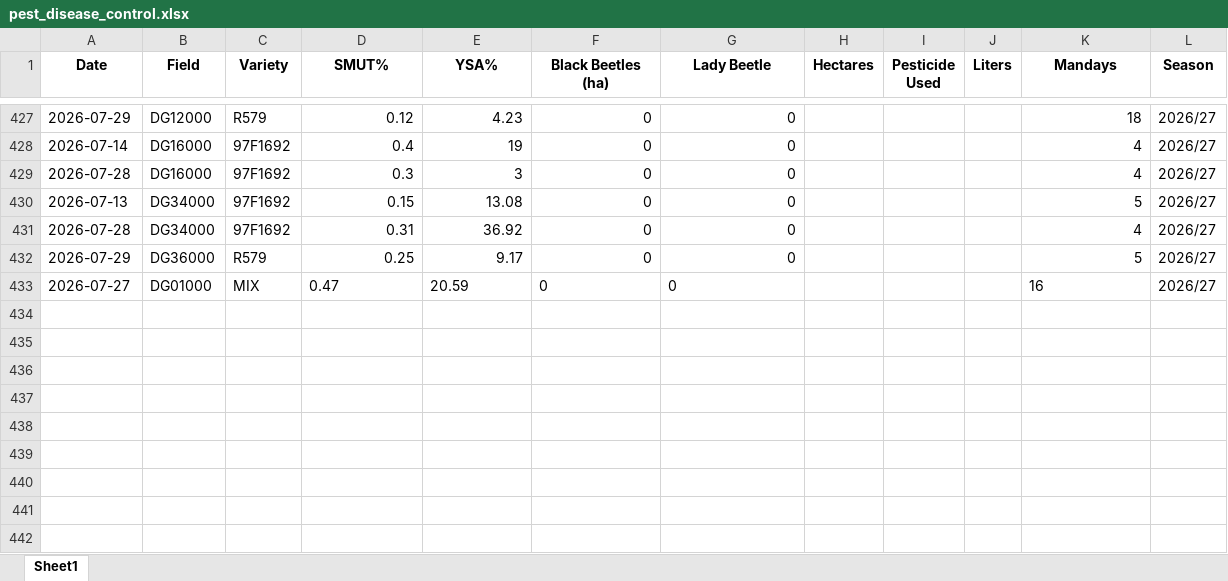
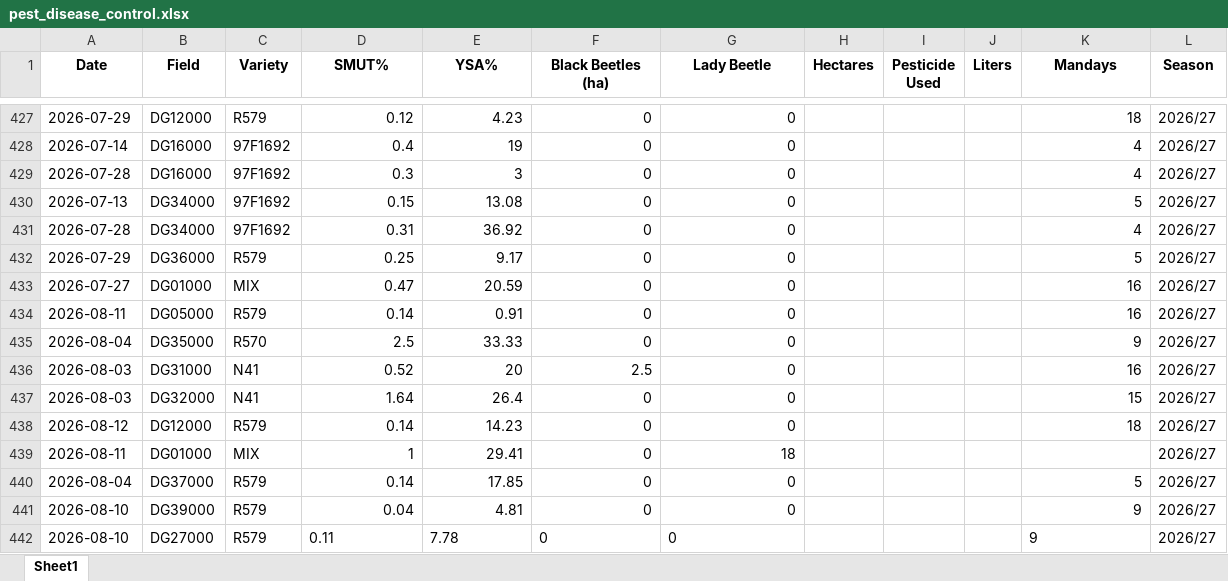
Before and after one commit to psibale/farm-management-system, an Excel workbook: data/pest_disease_control.xlsx, sheet Sheet1, drawn as a sheet; only a part is shown, gaps mark what is left out; values as stored, in another font and other column widths than the file's, no borders; the diff names each change by its address in the sheet, - before the commit and + after, or states it on an @@ line.

```diff
--- a/data/pest_disease_control.xlsx (sheet Sheet1)
+++ b/data/pest_disease_control.xlsx (sheet Sheet1)
-D433:G433 alignment: left
+D433:G433 alignment: right
-K433 alignment: left
+K433 alignment: right
+row 434: 2026-08-11 | DG05000 | R579 | 0.14 | 0.91 | 0 | 0 |  |  |  | 16 | 2026/27
+row 435: 2026-08-04 | DG35000 | R570 | 2.5 | 33.33 | 0 | 0 |  |  |  | 9 | 2026/27
+row 436: 2026-08-03 | DG31000 | N41 | 0.52 | 20 | 2.5 | 0 |  |  |  | 16 | 2026/27
+row 437: 2026-08-03 | DG32000 | N41 | 1.64 | 26.4 | 0 | 0 |  |  |  | 15 | 2026/27
+row 438: 2026-08-12 | DG12000 | R579 | 0.14 | 14.23 | 0 | 0 |  |  |  | 18 | 2026/27
+row 439: 2026-08-11 | DG01000 | MIX | 1 | 29.41 | 0 | 18 |  |  |  |  | 2026/27
+row 440: 2026-08-04 | DG37000 | R579 | 0.14 | 17.85 | 0 | 0 |  |  |  | 5 | 2026/27
+row 441: 2026-08-10 | DG39000 | R579 | 0.04 | 4.81 | 0 | 0 |  |  |  | 9 | 2026/27
+row 442: 2026-08-10 | DG27000 | R579 | 0.11 | 7.78 | 0 | 0 |  |  |  | 9 | 2026/27
```
Also changed, not shown: data/fertilizer_records.xlsx, data/yield_data.xlsx, 10 other files.
